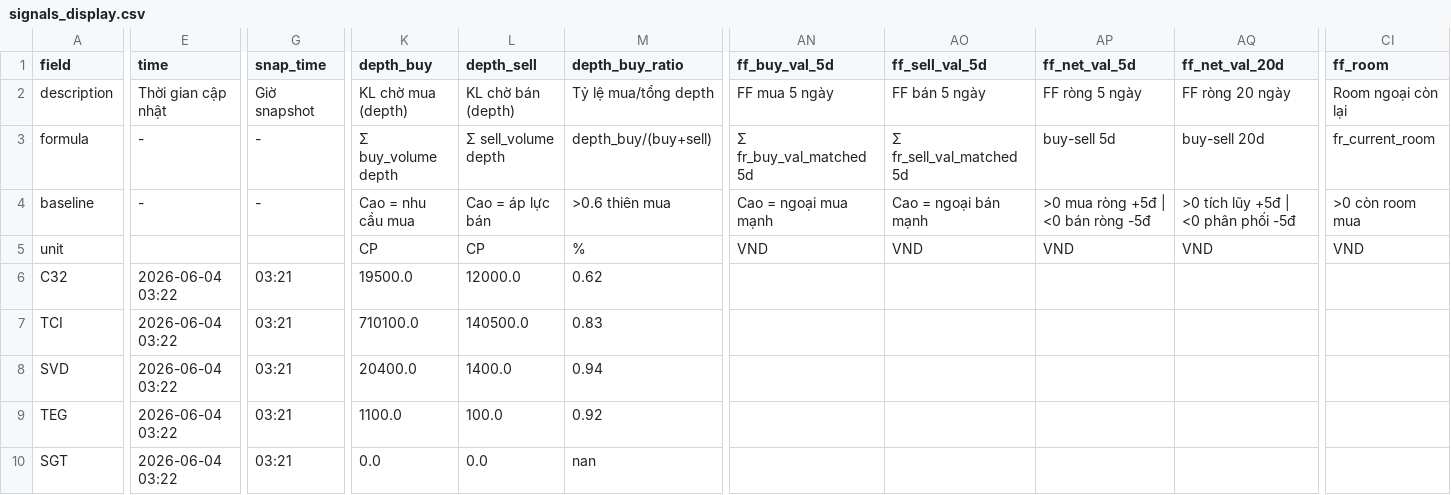
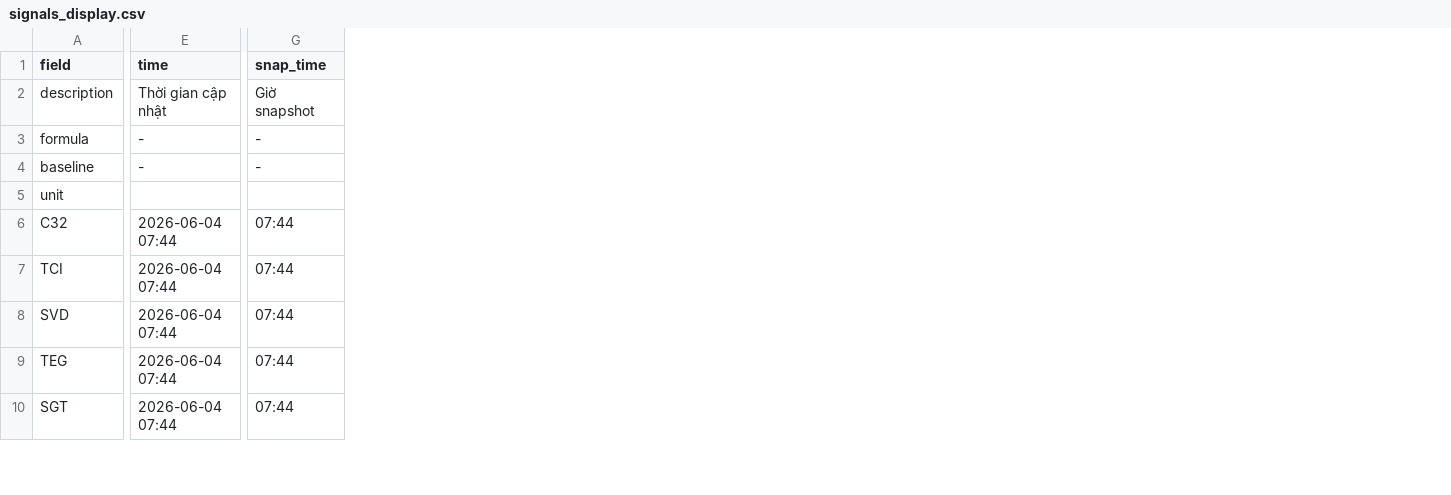
Before and after one commit to vn99instrumental-web/vnstock-cron-v2.0, a CSV file: output/signals_display.csv, drawn as a sheet; only a part is shown, gaps mark what is left out; the diff covers the shown part only; the diff names each change by its address in the sheet, - before the commit and + after, or states it on an @@ line.

```diff
--- a/output/signals_display.csv
+++ b/output/signals_display.csv
-column K (depth_buy), rows 2-10: KL chờ mua (depth) | Σ buy_volume depth | Cao = nhu cầu mua | CP | 19500.0 | 710100.0 | 20400.0 | 1100.0 | 0.0
-column L (depth_sell), rows 2-10: KL chờ bán (depth) | Σ sell_volume depth | Cao = áp lực bán | CP | 12000.0 | 140500.0 | 1400.0 | 100.0 | 0.0
-column M (depth_buy_ratio), rows 2-10: Tỷ lệ mua/tổng depth | depth_buy/(buy+sell) | >0.6 thiên mua | % | 0.62 | 0.83 | 0.94 | 0.92 | nan
-column AN (ff_buy_val_5d), rows 2-5: FF mua 5 ngày | Σ fr_buy_val_matched 5d | Cao = ngoại mua mạnh | VND
-column AO (ff_sell_val_5d), rows 2-5: FF bán 5 ngày | Σ fr_sell_val_matched 5d | Cao = ngoại bán mạnh | VND
-column AP (ff_net_val_5d), rows 2-5: FF ròng 5 ngày | buy-sell 5d | >0 mua ròng +5đ | <0 bán ròng -5đ | VND
-column AQ (ff_net_val_20d), rows 2-5: FF ròng 20 ngày | buy-sell 20d | >0 tích lũy +5đ | <0 phân phối -5đ | VND
-column CI (ff_room), rows 2-5: Room ngoại còn lại | fr_current_room | >0 còn room mua | VND
-E6:E10 (time): 2026-06-04 03:22
+E6:E10 (time): 2026-06-04 07:44
-G6:G10 (snap_time): 03:21
+G6:G10 (snap_time): 07:44
```
Also changed, not shown: 4 removed columns and 101 edited cells elsewhere in this file, output/deep.csv, output/ranking.csv, 7 other files.
